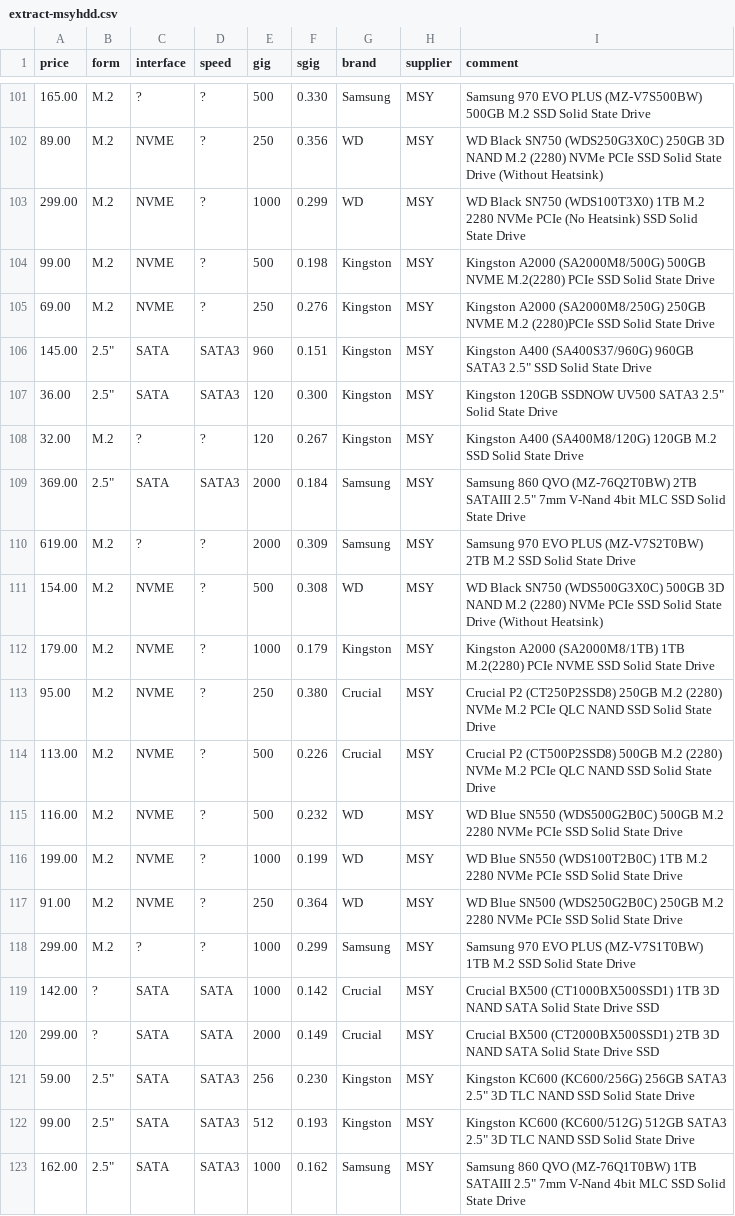
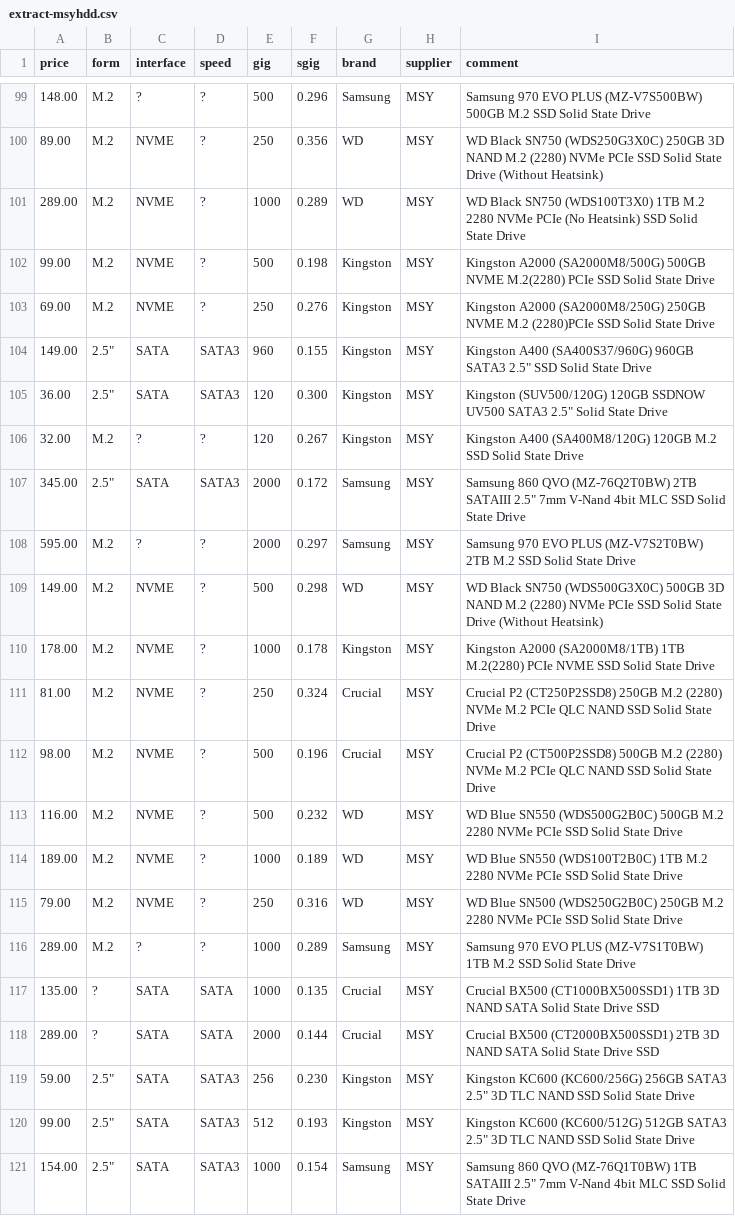
Before and after one commit to hamishcoleman/scrape-storage-prices, a CSV file: extract-msyhdd.csv, drawn as a sheet; only a part is shown, gaps mark what is left out; the diff covers the shown part only.

```diff
--- a/extract-msyhdd.csv
+++ b/extract-msyhdd.csv
@@ -101,23 +99,23 @@ price,form,interface,speed,gig,sgig,brand,supplier,comment
-165.00,M.2,?,?,500,0.330,Samsung,MSY,"Samsung 970 EVO PLUS (MZ-V7S500BW) 500GB M.2 SSD Solid State Drive"
+148.00,M.2,?,?,500,0.296,Samsung,MSY,"Samsung 970 EVO PLUS (MZ-V7S500BW) 500GB M.2 SSD Solid State Drive"
 89.00,M.2,NVME,?,250,0.356,WD,MSY,"WD Black SN750 (WDS250G3X0C) 250GB 3D NAND M.2 (2280) NVMe PCIe SSD Solid State Drive (Without Heatsink)"
-299.00,M.2,NVME,?,1000,0.299,WD,MSY,"WD Black SN750 (WDS100T3X0) 1TB M.2 2280 NVMe PCIe (No Heatsink) SSD Solid State Drive"
+289.00,M.2,NVME,?,1000,0.289,WD,MSY,"WD Black SN750 (WDS100T3X0) 1TB M.2 2280 NVMe PCIe (No Heatsink) SSD Solid State Drive"
 99.00,M.2,NVME,?,500,0.198,Kingston,MSY,"Kingston A2000 (SA2000M8/500G) 500GB NVME M.2(2280) PCIe SSD Solid State Drive"
 69.00,M.2,NVME,?,250,0.276,Kingston,MSY,"Kingston A2000 (SA2000M8/250G) 250GB NVME M.2 (2280)PCIe SSD Solid State Drive"
-145.00,"2.5""",SATA,SATA3,960,0.151,Kingston,MSY,"Kingston A400 (SA400S37/960G) 960GB SATA3 2.5"" SSD Solid State Drive"
-36.00,"2.5""",SATA,SATA3,120,0.300,Kingston,MSY,"Kingston 120GB SSDNOW UV500 SATA3 2.5"" Solid State Drive"
+149.00,"2.5""",SATA,SATA3,960,0.155,Kingston,MSY,"Kingston A400 (SA400S37/960G) 960GB SATA3 2.5"" SSD Solid State Drive"
+36.00,"2.5""",SATA,SATA3,120,0.300,Kingston,MSY,"Kingston (SUV500/120G) 120GB SSDNOW UV500 SATA3 2.5"" Solid State Drive"
 32.00,M.2,?,?,120,0.267,Kingston,MSY,"Kingston A400 (SA400M8/120G) 120GB M.2 SSD Solid State Drive"
-369.00,"2.5""",SATA,SATA3,2000,0.184,Samsung,MSY,"Samsung 860 QVO (MZ-76Q2T0BW) 2TB SATAIII 2.5"" 7mm V-Nand 4bit MLC SSD Solid State Drive"
-619.00,M.2,?,?,2000,0.309,Samsung,MSY,"Samsung 970 EVO PLUS (MZ-V7S2T0BW) 2TB M.2 SSD Solid State Drive"
-154.00,M.2,NVME,?,500,0.308,WD,MSY,"WD Black SN750 (WDS500G3X0C) 500GB 3D NAND M.2 (2280) NVMe PCIe SSD Solid State Drive (Without Heatsink)"
-179.00,M.2,NVME,?,1000,0.179,Kingston,MSY,"Kingston A2000 (SA2000M8/1TB) 1TB M.2(2280) PCIe NVME SSD Solid State Drive"
-95.00,M.2,NVME,?,250,0.380,Crucial,MSY,"Crucial P2 (CT250P2SSD8) 250GB M.2 (2280) NVMe M.2 PCIe QLC NAND SSD Solid State Drive"
-113.00,M.2,NVME,?,500,0.226,Crucial,MSY,"Crucial P2 (CT500P2SSD8) 500GB M.2 (2280) NVMe M.2 PCIe QLC NAND SSD Solid State Drive"
+345.00,"2.5""",SATA,SATA3,2000,0.172,Samsung,MSY,"Samsung 860 QVO (MZ-76Q2T0BW) 2TB SATAIII 2.5"" 7mm V-Nand 4bit MLC SSD Solid State Drive"
+595.00,M.2,?,?,2000,0.297,Samsung,MSY,"Samsung 970 EVO PLUS (MZ-V7S2T0BW) 2TB M.2 SSD Solid State Drive"
+149.00,M.2,NVME,?,500,0.298,WD,MSY,"WD Black SN750 (WDS500G3X0C) 500GB 3D NAND M.2 (2280) NVMe PCIe SSD Solid State Drive (Without Heatsink)"
+178.00,M.2,NVME,?,1000,0.178,Kingston,MSY,"Kingston A2000 (SA2000M8/1TB) 1TB M.2(2280) PCIe NVME SSD Solid State Drive"
+81.00,M.2,NVME,?,250,0.324,Crucial,MSY,"Crucial P2 (CT250P2SSD8) 250GB M.2 (2280) NVMe M.2 PCIe QLC NAND SSD Solid State Drive"
+98.00,M.2,NVME,?,500,0.196,Crucial,MSY,"Crucial P2 (CT500P2SSD8) 500GB M.2 (2280) NVMe M.2 PCIe QLC NAND SSD Solid State Drive"
 116.00,M.2,NVME,?,500,0.232,WD,MSY,"WD Blue SN550 (WDS500G2B0C) 500GB M.2 2280 NVMe PCIe SSD Solid State Drive"
-199.00,M.2,NVME,?,1000,0.199,WD,MSY,"WD Blue SN550 (WDS100T2B0C) 1TB M.2 2280 NVMe PCIe SSD Solid State Drive"
-91.00,M.2,NVME,?,250,0.364,WD,MSY,"WD Blue SN500 (WDS250G2B0C) 250GB M.2 2280 NVMe PCIe SSD Solid State Drive"
-299.00,M.2,?,?,1000,0.299,Samsung,MSY,"Samsung 970 EVO PLUS (MZ-V7S1T0BW) 1TB M.2 SSD Solid State Drive"
-142.00,?,SATA,SATA,1000,0.142,Crucial,MSY,"Crucial BX500 (CT1000BX500SSD1) 1TB 3D NAND SATA Solid State Drive SSD"
-299.00,?,SATA,SATA,2000,0.149,Crucial,MSY,"Crucial BX500 (CT2000BX500SSD1) 2TB 3D NAND SATA Solid State Drive SSD"
+189.00,M.2,NVME,?,1000,0.189,WD,MSY,"WD Blue SN550 (WDS100T2B0C) 1TB M.2 2280 NVMe PCIe SSD Solid State Drive"
+79.00,M.2,NVME,?,250,0.316,WD,MSY,"WD Blue SN500 (WDS250G2B0C) 250GB M.2 2280 NVMe PCIe SSD Solid State Drive"
+289.00,M.2,?,?,1000,0.289,Samsung,MSY,"Samsung 970 EVO PLUS (MZ-V7S1T0BW) 1TB M.2 SSD Solid State Drive"
+135.00,?,SATA,SATA,1000,0.135,Crucial,MSY,"Crucial BX500 (CT1000BX500SSD1) 1TB 3D NAND SATA Solid State Drive SSD"
+289.00,?,SATA,SATA,2000,0.144,Crucial,MSY,"Crucial BX500 (CT2000BX500SSD1) 2TB 3D NAND SATA Solid State Drive SSD"
 59.00,"2.5""",SATA,SATA3,256,0.230,Kingston,MSY,"Kingston KC600 (KC600/256G) 256GB SATA3 2.5"" 3D TLC NAND SSD Solid State Drive"
 99.00,"2.5""",SATA,SATA3,512,0.193,Kingston,MSY,"Kingston KC600 (KC600/512G) 512GB SATA3 2.5"" 3D TLC NAND SSD Solid State Drive"
-162.00,"2.5""",SATA,SATA3,1000,0.162,Samsung,MSY,"Samsung 860 QVO (MZ-76Q1T0BW) 1TB SATAIII 2.5"" 7mm V-Nand 4bit MLC SSD Solid State Drive"
+154.00,"2.5""",SATA,SATA3,1000,0.154,Samsung,MSY,"Samsung 860 QVO (MZ-76Q1T0BW) 1TB SATAIII 2.5"" 7mm V-Nand 4bit MLC SSD Solid State Drive"
```
Also changed, not shown: 2 removed rows and 93 edited cells elsewhere in this file, extract-cplstorage.csv, 28 other files.
